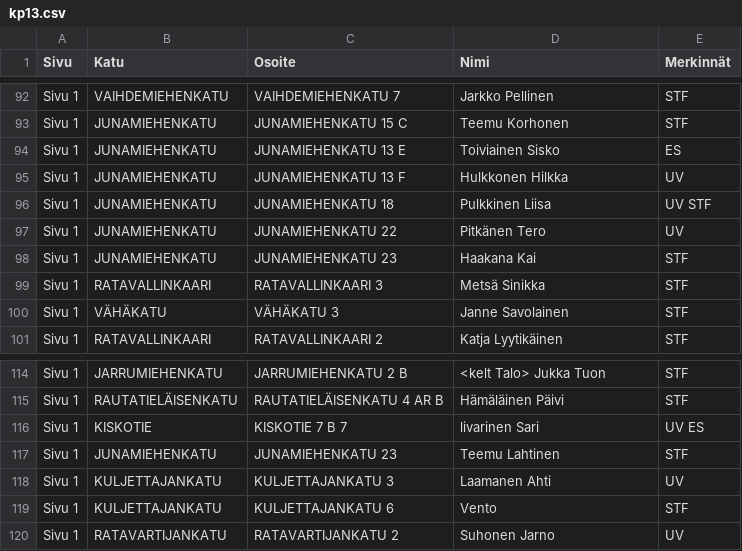
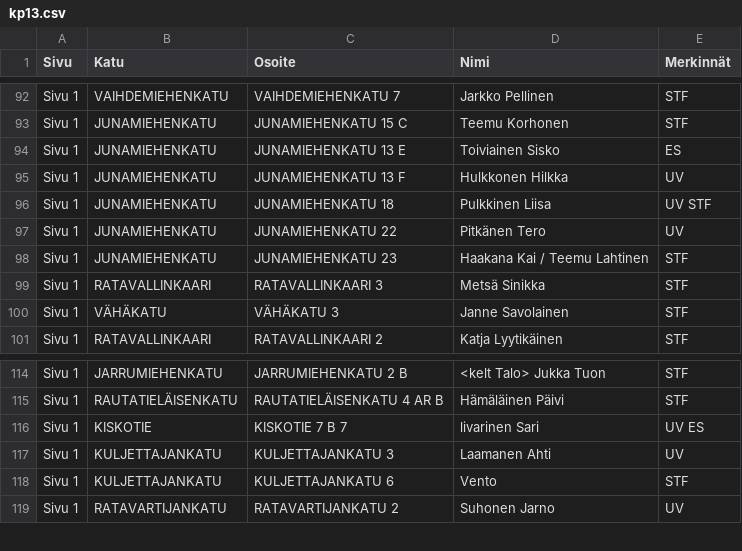
Before and after one commit to susboylemail-cloud/mailia.jakokirja, a CSV file: kp13.csv, drawn as a sheet; only a part is shown, gaps mark what is left out.

```diff
--- a/kp13.csv
+++ b/kp13.csv
@@ -97,3 +97,3 @@
 "Sivu 1";"JUNAMIEHENKATU";"JUNAMIEHENKATU 22";"Pitkänen Tero";"UV"
-"Sivu 1";"JUNAMIEHENKATU";"JUNAMIEHENKATU 23";"Haakana Kai";"STF"
+"Sivu 1";"JUNAMIEHENKATU";"JUNAMIEHENKATU 23";"Haakana Kai / Teemu Lahtinen";"STF"
 "Sivu 1";"RATAVALLINKAARI";"RATAVALLINKAARI 3";"Metsä Sinikka";"STF"
@@ -116,3 +116,2 @@
 "Sivu 1";"KISKOTIE";"KISKOTIE 7 B 7";"livarinen Sari";"UV ES"
-"Sivu 1";"JUNAMIEHENKATU";"JUNAMIEHENKATU 23";"Teemu Lahtinen";"STF"
 "Sivu 1";"KULJETTAJANKATU";"KULJETTAJANKATU 3";"Laamanen Ahti";"UV"
```
Also changed, not shown: KP24 DATA.csv, KP37 DATA.csv, 5 other files.
